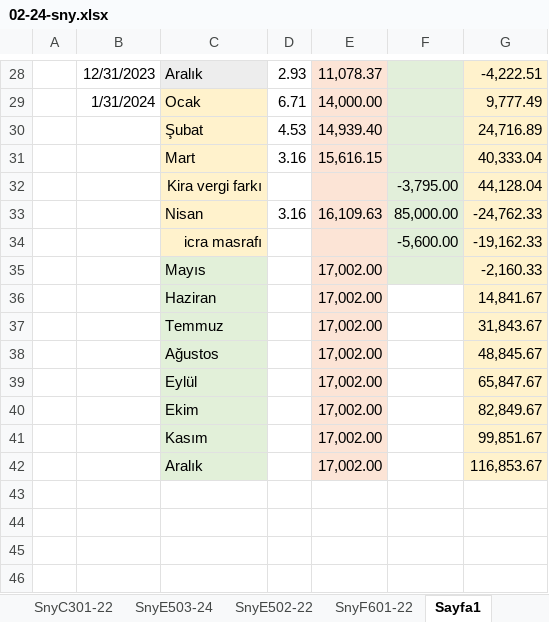
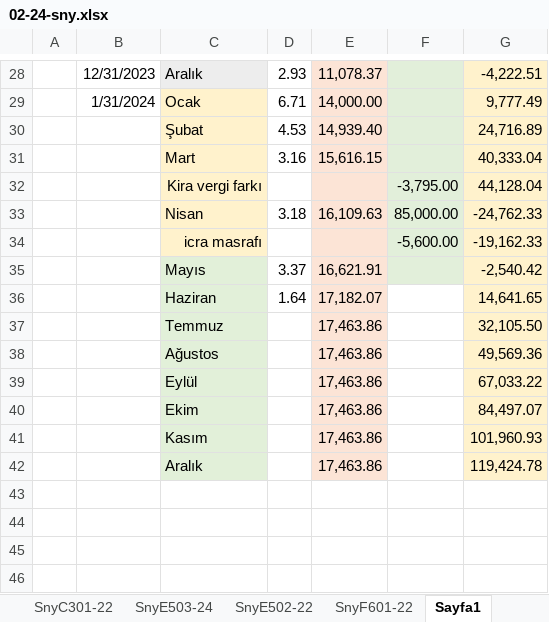
Before and after one commit to roboturx/tdy, an Excel workbook: 02-24-sny.xlsx, sheet Sayfa1, drawn as a sheet; only a part is shown, gaps mark what is left out; values as stored, in another font and other column widths than the file's, no borders; removed rows and columns are numbered as before the commit, all else as after; the diff names each change by its address in the sheet, - before the commit and + after, or states it on an @@ line.

```diff
--- a/02-24-sny.xlsx (sheet Sayfa1)
+++ b/02-24-sny.xlsx (sheet Sayfa1)
-D33: 3.16
+D33: 3.18
-row 35:  |  | Mayıs |  | 17,002.00 |  | -2,160.33
-row 36:  |  | Haziran |  | 17,002.00 |  | 14,841.67
-row 37:  |  | Temmuz |  | 17,002.00 |  | 31,843.67
-row 38:  |  | Ağustos |  | 17,002.00 |  | 48,845.67
-row 39:  |  | Eylül |  | 17,002.00 |  | 65,847.67
-row 40:  |  | Ekim |  | 17,002.00 |  | 82,849.67
-row 41:  |  | Kasım |  | 17,002.00 |  | 99,851.67
-row 42:  |  | Aralık |  | 17,002.00 |  | 116,853.67
+row 35:  |  | Mayıs | 3.37 | 16,621.91 |  | -2,540.42
+row 36:  |  | Haziran | 1.64 | 17,182.07 |  | 14,641.65
+row 37:  |  | Temmuz |  | 17,463.86 |  | 32,105.50
+row 38:  |  | Ağustos |  | 17,463.86 |  | 49,569.36
+row 39:  |  | Eylül |  | 17,463.86 |  | 67,033.22
+row 40:  |  | Ekim |  | 17,463.86 |  | 84,497.07
+row 41:  |  | Kasım |  | 17,463.86 |  | 101,960.93
+row 42:  |  | Aralık |  | 17,463.86 |  | 119,424.78
```
Also changed, not shown: 04-24-Gnlkson.xlsx, 05-24-YTRMson.xlsx, 7 other files.
